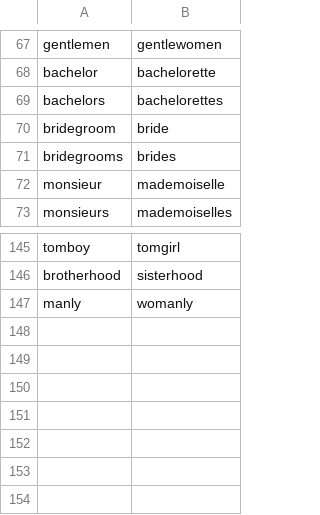
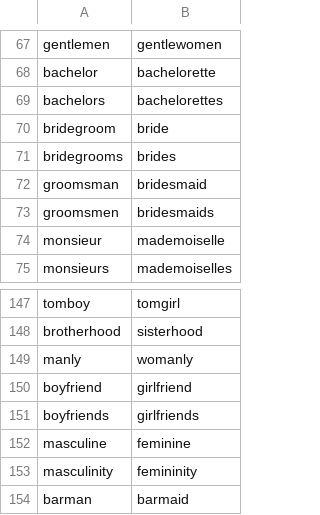
Before and after one commit to emdaniels/character-swap, a CSV file: womanly_holmes_pronouns.csv, drawn as a sheet; only a part is shown, gaps mark what is left out; the diff names each change by its address in the sheet, - before the commit and + after, or states it on an @@ line.

```diff
--- a/womanly_holmes_pronouns.csv
+++ b/womanly_holmes_pronouns.csv
+row 72: groomsman | bridesmaid
+row 73: groomsmen | bridesmaids
+row 150: boyfriend | girlfriend
+row 151: boyfriends | girlfriends
+row 152: masculine | feminine
+row 153: masculinity | femininity
+row 154: barman | barmaid
```
Also changed, not shown: manly_holmes_pronouns.csv, 7 other files.
